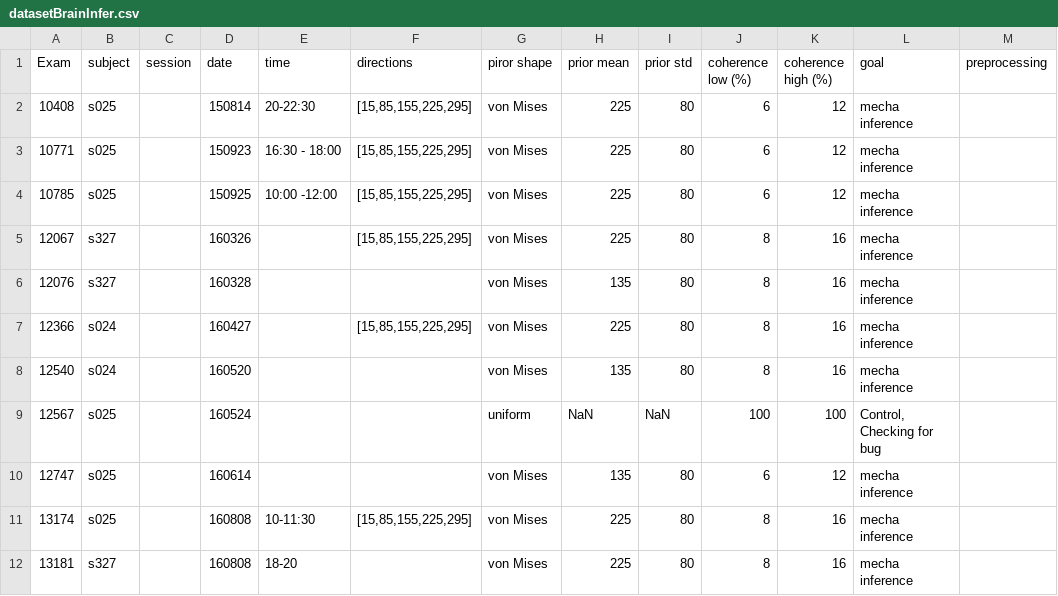
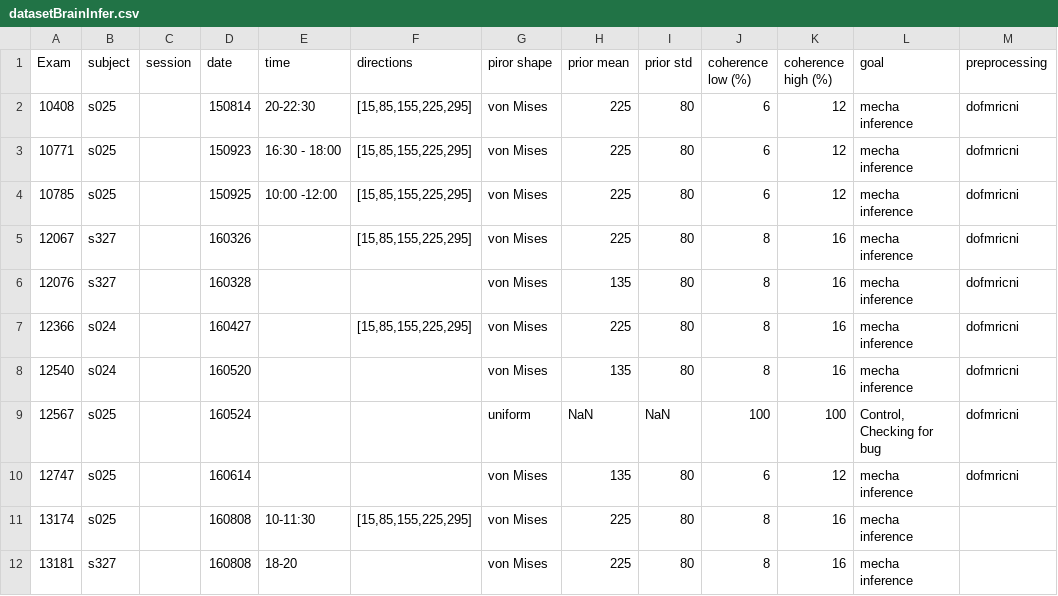
Before and after one commit to inference-org/projBrainInference, a CSV file: dataset/datasetBrainInfer.csv, drawn as a sheet; only a part is shown.

Commit message:
update dataset

```diff
--- a/dataset/datasetBrainInfer.csv
+++ b/dataset/datasetBrainInfer.csv
@@ -1,11 +1,11 @@
 Exam,subject,session,date,time,directions,piror shape,prior mean,prior std,coherence low (%),coherence high (%),goal,preprocessing
-10408,s025,,150814,20-22:30,"[15,85,155,225,295]",von Mises,225,80,6,12,mecha inference,
-10771,s025,,150923,16:30 - 18:00,"[15,85,155,225,295]",von Mises,225,80,6,12,mecha inference,
-10785,s025,,150925,10:00 -12:00,"[15,85,155,225,295]",von Mises,225,80,6,12,mecha inference,
-12067,s327,,160326,,"[15,85,155,225,295]",von Mises,225,80,8,16,mecha inference,
-12076,s327,,160328,,,von Mises,135,80,8,16,mecha inference,
-12366,s024,,160427,,"[15,85,155,225,295]",von Mises,225,80,8,16,mecha inference,
-12540,s024,,160520,,,von Mises,135,80,8,16,mecha inference,
-12567,s025,,160524,,,uniform,NaN,NaN,100,100,"Control, Checking for bug",
-12747,s025,,160614,,,von Mises,135,80,6,12,mecha inference,
+10408,s025,,150814,20-22:30,"[15,85,155,225,295]",von Mises,225,80,6,12,mecha inference,dofmricni
+10771,s025,,150923,16:30 - 18:00,"[15,85,155,225,295]",von Mises,225,80,6,12,mecha inference,dofmricni
+10785,s025,,150925,10:00 -12:00,"[15,85,155,225,295]",von Mises,225,80,6,12,mecha inference,dofmricni
+12067,s327,,160326,,"[15,85,155,225,295]",von Mises,225,80,8,16,mecha inference,dofmricni
+12076,s327,,160328,,,von Mises,135,80,8,16,mecha inference,dofmricni
+12366,s024,,160427,,"[15,85,155,225,295]",von Mises,225,80,8,16,mecha inference,dofmricni
+12540,s024,,160520,,,von Mises,135,80,8,16,mecha inference,dofmricni
+12567,s025,,160524,,,uniform,NaN,NaN,100,100,"Control, Checking for bug",dofmricni
+12747,s025,,160614,,,von Mises,135,80,6,12,mecha inference,dofmricni
 13174,s025,,160808,10-11:30,"[15,85,155,225,295]",von Mises,225,80,8,16,mecha inference,
```
Also changed, not shown: 1 other file.
